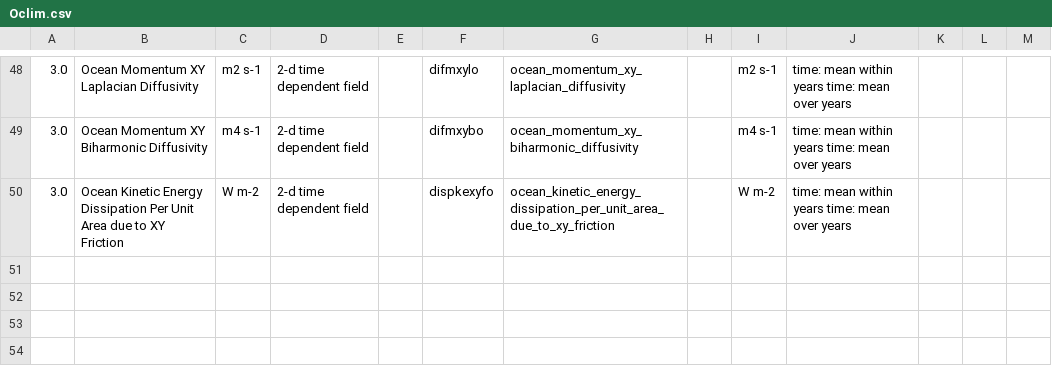
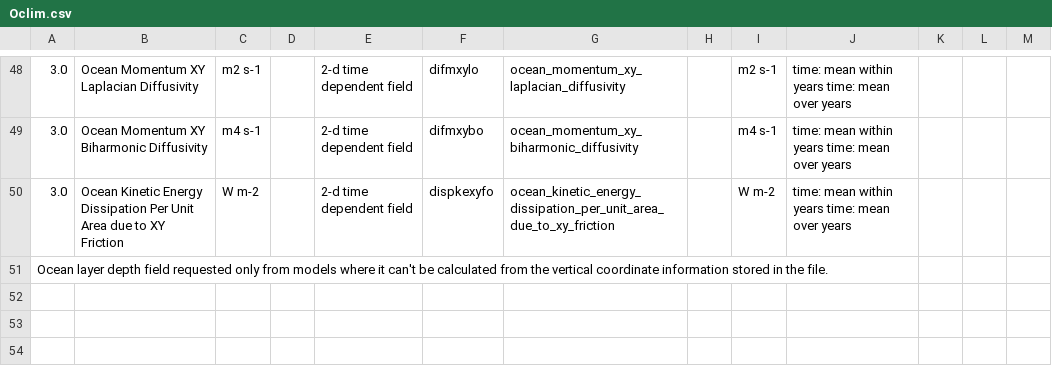
Before and after one commit to PCMDI/cmip5-cmor-tables, a CSV file: Tables_csv/Oclim.csv, drawn as a sheet; only a part is shown, gaps mark what is left out; removed rows and columns are numbered as before the commit, all else as after; rows hold the shown columns only; the diff covers the shown part only; the diff names each change by its address in the sheet, - before the commit and + after, or states it on an @@ line.

Commit message:
Changes include the following (note that for all tables, some information formerly appearing in the "comment" column has been moved to the "questions & notes" column, but these changes have not usually been highlighted by shading, which shows the other changes that have been recently made):
dims:
1) units corrected for character string type coordinates.
2) potential density dimension attributes corrected
3) requested coordinate values and bounds corrected for scatratio
4) typo corrected in "requested values of oline strings.

fx:
1) standard_name corrected for Amon surface_snow_and_ice_sublimation_flux
2)  the upward geothermal heat flux has been added to this table, because it normally is independent of time.  Models where it depends on time, should see table Omon.

Oclim, Oyr, and Omon:
1) added request for depth of ocean layers, but only from models where this field cannot be calculated from the vertical coordinate information.

Amon:
1) standard name corrected for surface_snow_and_ice_sublimation_flux
2) cell_methods added to hfgeou
3) added request for 4 new bias-corrected fields, but only from decadal hindcast/prediction experiments.

Lmon:
1) LAI definition corrected

OImon:
1) long_names slightly modified for for rsdssi and rldssi

aero:
1) longname and standard_name modified for sdsdiff and rsdscsdiff
2) standard_name defined for ec550aer

3hr:
1) CMOR dimensions corrected for uas and vas
2) variable name corrected for surface_upwelling_shortwave_flux_in_air_assuming_clear_sky
3) longname modified for rsdsdiff

cfMon:
1) relative_humidity added to this table
2) cell_methods removed from lon and lat fields

```diff
--- a/Tables_csv/Oclim.csv
+++ b/Tables_csv/Oclim.csv
+column D, empty
-column E, empty
+row 51: Ocean layer depth field requested only from models where it can't be calculated from the vertical coordinate information stored in the file.
+row 52: (empty)
+row 53: (empty)
+row 54: (empty)
```
Also changed, not shown: 3 added rows and 3 edited cells elsewhere in this file, Tables_csv/Amon.csv, Tables_csv/Lmon.csv, 40 other files.
